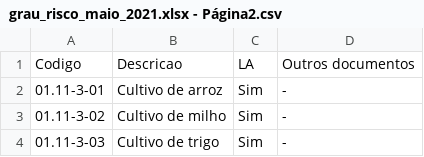
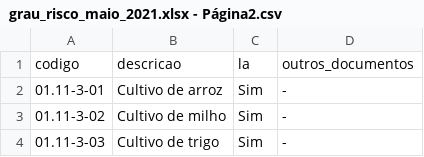
Before and after one commit to vitorhj/pmi_alf, a CSV file: dados/grau_risco_maio_2021.xlsx - Página2.csv, drawn as a sheet; only a part is shown; removed rows and columns are numbered as before the commit, all else as after; the diff names each change by its address in the sheet, - before the commit and + after, or states it on an @@ line.

Commit message:
Update grau_risco_maio_2021.xlsx - Página2.csv

```diff
--- a/dados/grau_risco_maio_2021.xlsx - Página2.csv
+++ b/dados/grau_risco_maio_2021.xlsx - Página2.csv
-row 1: Codigo | Descricao | LA | Outros documentos
+row 1: codigo | descricao | la | outros_documentos
```
